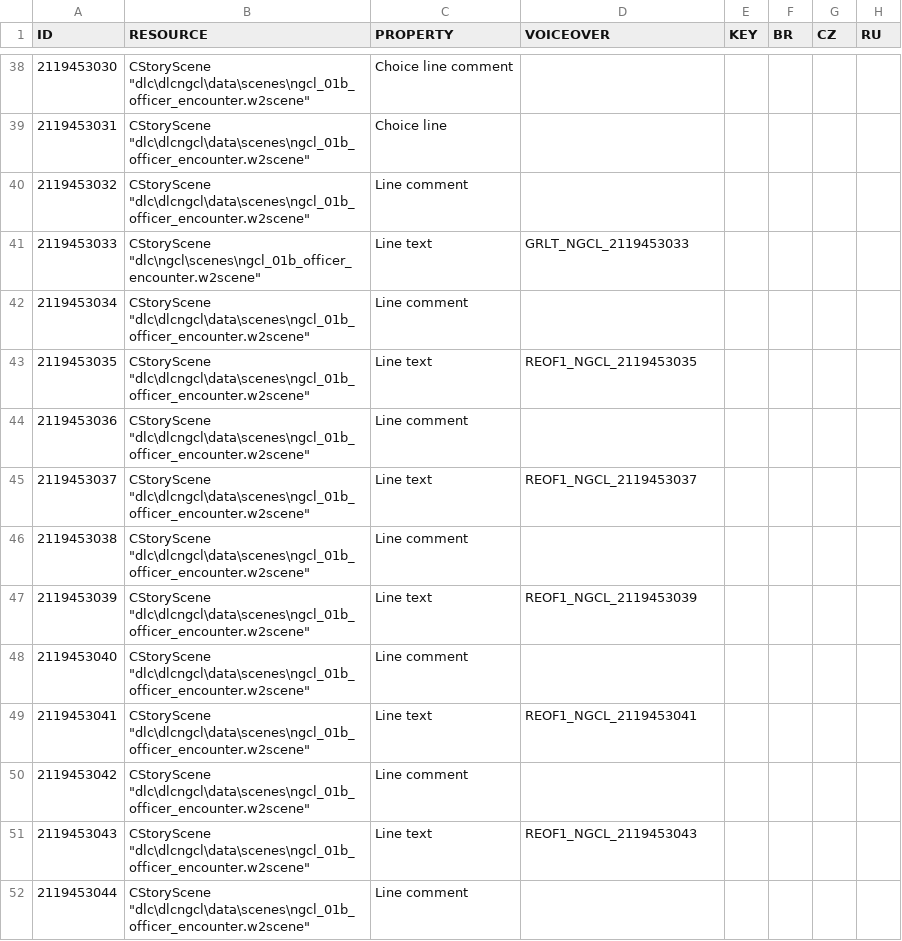
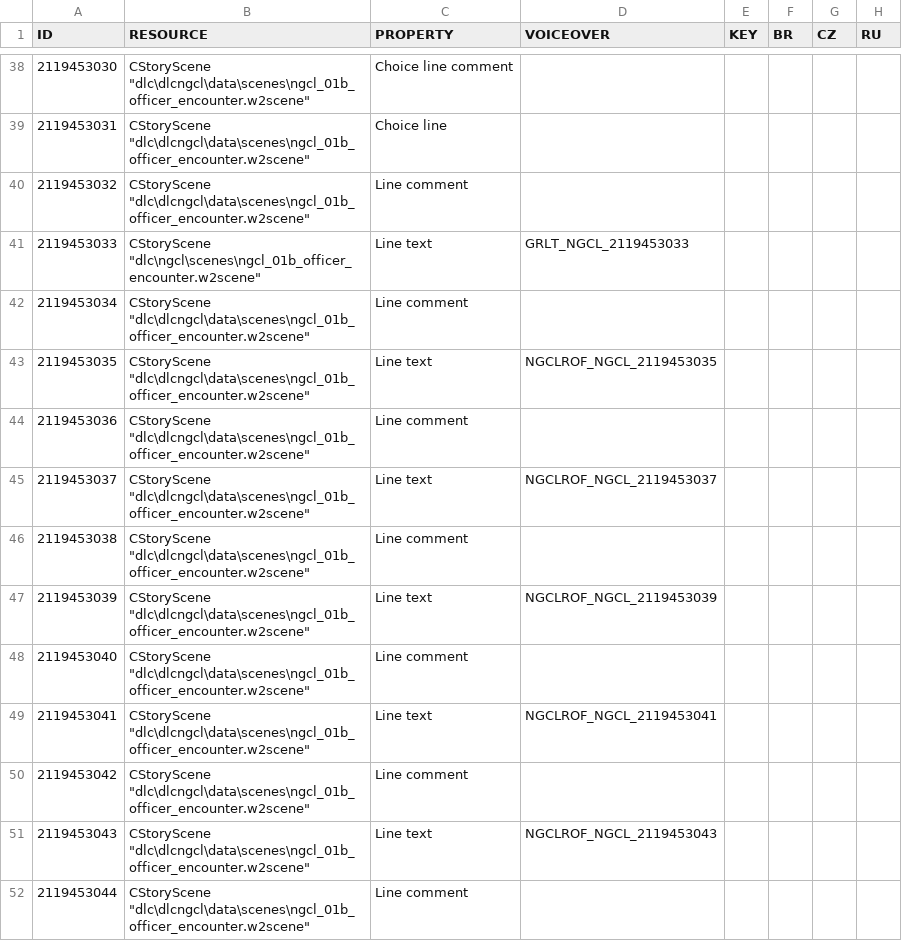
Before and after one commit to nikich340/w3.ngcl, a CSV file: LocalEditorStringDataBaseW3_UTF8_mod_export.csv, drawn as a sheet; only a part is shown, gaps mark what is left out; the diff covers the shown part only; the diff names each change by its address in the sheet, - before the commit and + after, or states it on an @@ line.

```diff
--- a/LocalEditorStringDataBaseW3_UTF8_mod_export.csv
+++ b/LocalEditorStringDataBaseW3_UTF8_mod_export.csv
-D43 (VOICEOVER): REOF1_NGCL_2119453035
+D43 (VOICEOVER): NGCLROF_NGCL_2119453035
-D45 (VOICEOVER): REOF1_NGCL_2119453037
+D45 (VOICEOVER): NGCLROF_NGCL_2119453037
-D47 (VOICEOVER): REOF1_NGCL_2119453039
+D47 (VOICEOVER): NGCLROF_NGCL_2119453039
-D49 (VOICEOVER): REOF1_NGCL_2119453041
+D49 (VOICEOVER): NGCLROF_NGCL_2119453041
-D51 (VOICEOVER): REOF1_NGCL_2119453043
+D51 (VOICEOVER): NGCLROF_NGCL_2119453043
```
Also changed, not shown: 1 added row and 10 edited cells elsewhere in this file, 38 other files.
